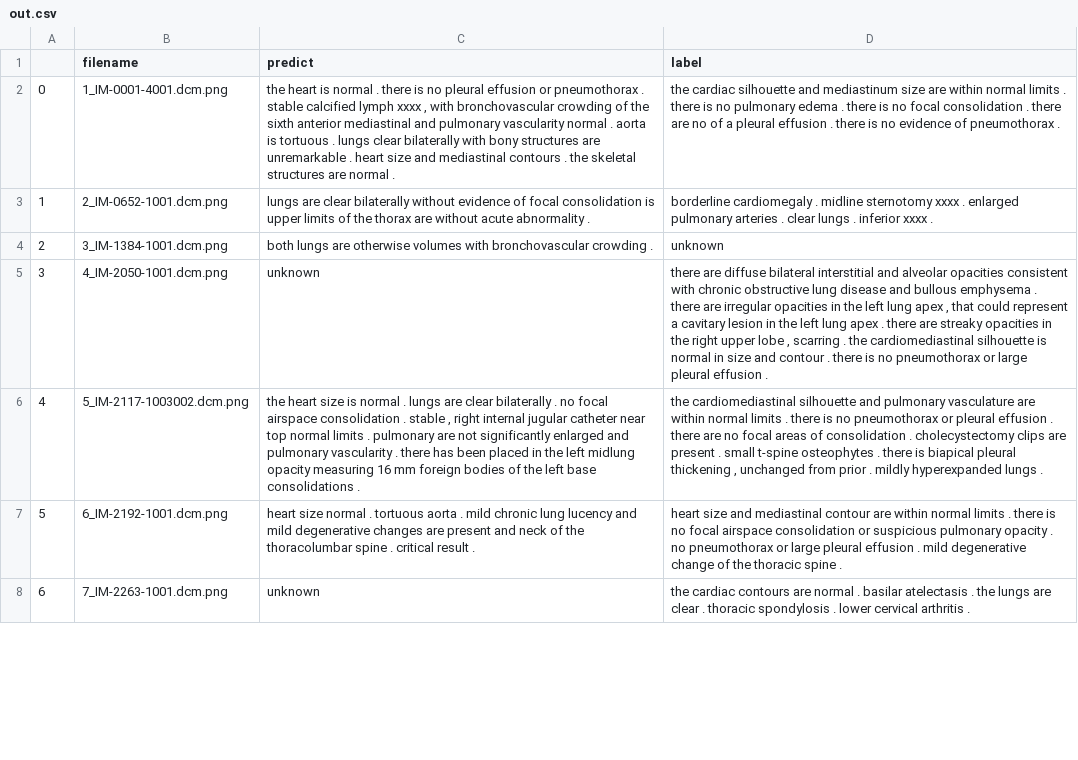
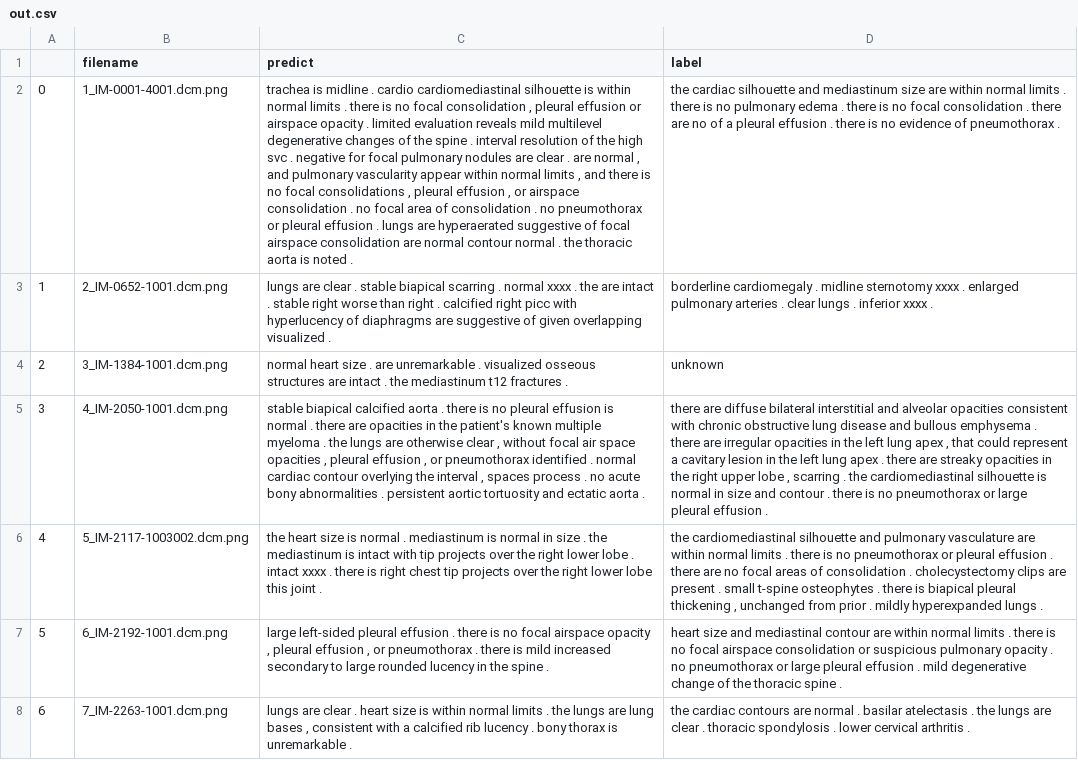
Before and after one commit to levanpon98/xray-reporter, a CSV file: src/out.csv, drawn as a sheet; only a part is shown; the diff covers the shown part only; the diff names each change by its address in the sheet, - before the commit and + after, or states it on an @@ line.

Commit message:
update extract key value

```diff
--- a/src/out.csv
+++ b/src/out.csv
-C2 (predict): the heart is normal . there is no pleural effusion or pneumothorax . stable calcified lymph xxxx , with bronchovascular crowding of the sixth anterior mediastinal and pulmonary vascularity normal . aorta is tortuous . lungs clear bilaterally with bony structures are unremarkable . heart size and mediastinal contours . the skeletal structures are normal .
+C2 (predict): trachea is midline . cardio cardiomediastinal silhouette is within normal limits . there is no focal consolidation , pleural effusion or airspace opacity . limited evaluation reveals mild multilevel degenerative changes of the spine . interval resolution of the high svc . negative for focal pulmonary nodules are clear . are normal , and pulmonary vascularity appear within normal limits , and there is no focal consolidations , pleural effusion , or airspace consolidation . no focal area of consolidation . no pneumothorax or pleural effusion . lungs are hyperaerated suggestive of focal airspace consolidation are normal contour normal . the thoracic aorta is noted .
-C3 (predict): …are clear bilaterally without evidence of focal consolidation is upper limits of the thorax are without acute abnormality .
+C3 (predict): …are clear . stable biapical scarring . normal xxxx . the are intact . stable right worse than right . calcified right picc with hyperlucency of diaphragms are suggestive of given overlapping visualized .
-C4 (predict): both lungs are otherwise volumes with bronchovascular crowding .
+C4 (predict): normal heart size . are unremarkable . visualized osseous structures are intact . the mediastinum t12 fractures .
-C5 (predict): unknown
+C5 (predict): stable biapical calcified aorta . there is no pleural effusion is normal . there are opacities in the patient's known multiple myeloma . the lungs are otherwise clear , without focal air space opacities , pleural effusion , or pneumothorax identified . normal cardiac contour overlying the interval , spaces process . no acute bony abnormalities . persistent aortic tortuosity and ectatic aorta .
-C6 (predict): …normal . lungs are clear bilaterally . no focal airspace consolidation . stable , right internal jugular catheter near top normal limits . pulmonary are not significantly enlarged and pulmonary vascularity . there has been placed in the left midlung opacity measuring 16 mm foreign bodies of the left base consolidations .
+C6 (predict): …normal . mediastinum is normal in size . the mediastinum is intact with tip projects over the right lower lobe . intact xxxx . there is right chest tip projects over the right lower lobe this joint .
-C7 (predict): heart size normal . tortuous aorta . mild chronic lung lucency and mild degenerative changes are present and neck of the thoracolumbar spine . critical result .
+C7 (predict): large left-sided pleural effusion . there is no focal airspace opacity , pleural effusion , or pneumothorax . there is mild increased secondary to large rounded lucency in the spine .
-C8 (predict): unknown
+C8 (predict): lungs are clear . heart size is within normal limits . the lungs are lung bases , consistent with a calcified rib lucency . bony thorax is unremarkable .
```
Also changed, not shown: 43 edited cells elsewhere in this file, 4 other files.
